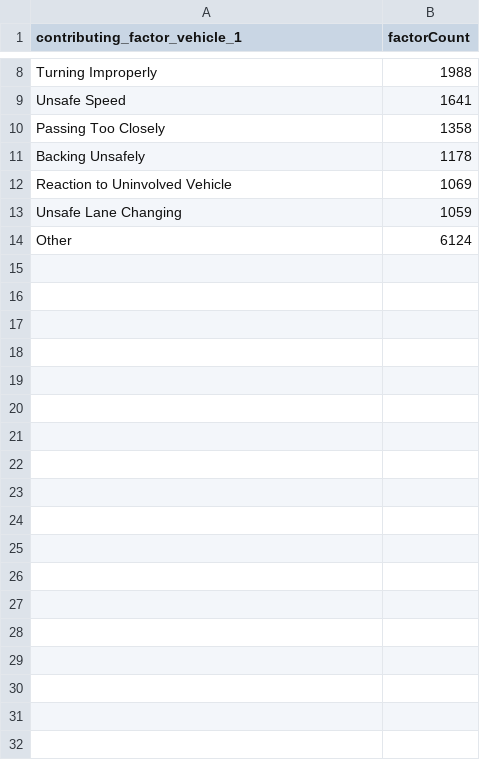
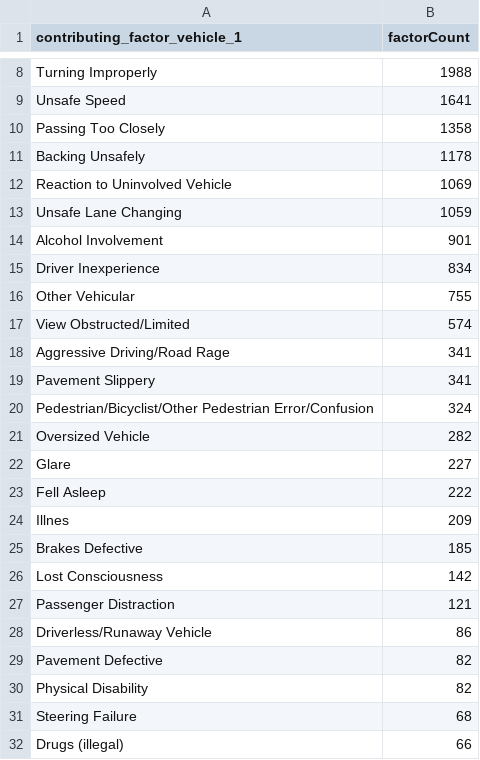
Before and after one commit to dudbas/Database-Visualization, a CSV file: DMVFusion_AccidentCount.csv, drawn as a sheet; only a part is shown, gaps mark what is left out; the diff covers the shown part only.

Commit message:
Update DMVFusion_AccidentCount.csv

```diff
--- a/DMVFusion_AccidentCount.csv
+++ b/DMVFusion_AccidentCount.csv
@@ -13,2 +13,20 @@ contributing_factor_vehicle_1,factorCount
 "Unsafe Lane Changing",1059
-"Other",6124
+"Alcohol Involvement",901
+"Driver Inexperience",834
+"Other Vehicular",755
+"View Obstructed/Limited",574
+"Aggressive Driving/Road Rage",341
+"Pavement Slippery",341
+"Pedestrian/Bicyclist/Other Pedestrian Error/Confusion",324
+"Oversized Vehicle",282
+"Glare",227
+"Fell Asleep",222
+"Illnes",209
+"Brakes Defective",185
+"Lost Consciousness",142
+"Passenger Distraction",121
+"Driverless/Runaway Vehicle",86
+"Pavement Defective",82
+"Physical Disability",82
+"Steering Failure",68
+"Drugs (illegal)",66
```
Also changed, not shown: 11 added rows elsewhere in this file.
